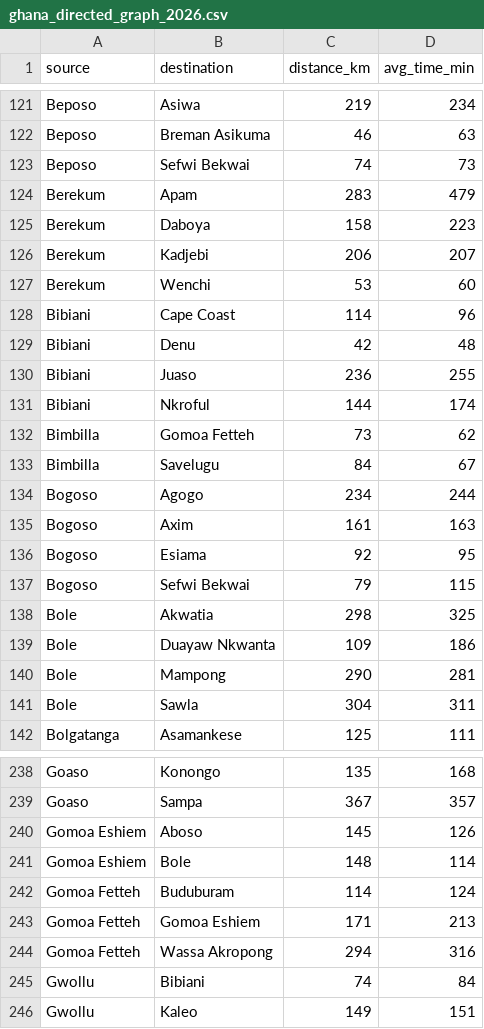
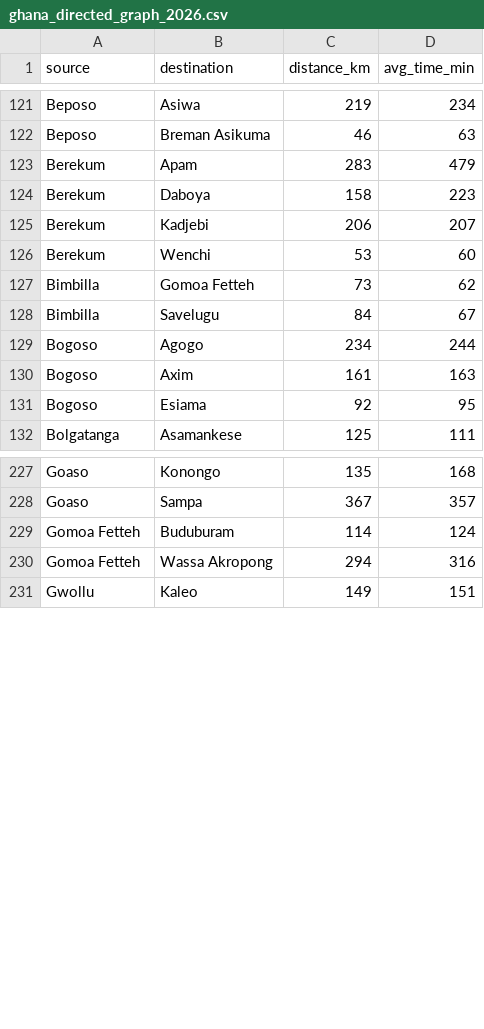
Before and after one commit to linos-darikai/grtn_2026, a CSV file: src/main/resources/ghana_directed_graph_2026.csv, drawn as a sheet; only a part is shown, gaps mark what is left out; the diff covers the shown part only; the diff names each change by its address in the sheet, - before the commit and + after, or states it on an @@ line.

```diff
--- a/src/main/resources/ghana_directed_graph_2026.csv
+++ b/src/main/resources/ghana_directed_graph_2026.csv
-row 123: Beposo | Sefwi Bekwai | 74 | 73
-row 128: Bibiani | Cape Coast | 114 | 96
-row 129: Bibiani | Denu | 42 | 48
-row 130: Bibiani | Juaso | 236 | 255
-row 131: Bibiani | Nkroful | 144 | 174
-row 137: Bogoso | Sefwi Bekwai | 79 | 115
-row 138: Bole | Akwatia | 298 | 325
-row 139: Bole | Duayaw Nkwanta | 109 | 186
-row 140: Bole | Mampong | 290 | 281
-row 141: Bole | Sawla | 304 | 311
-row 240: Gomoa Eshiem | Aboso | 145 | 126
-row 241: Gomoa Eshiem | Bole | 148 | 114
-row 243: Gomoa Fetteh | Gomoa Eshiem | 171 | 213
-row 245: Gwollu | Bibiani | 74 | 84
```
Also changed, not shown: 19 removed rows elsewhere in this file, 4 other files.
